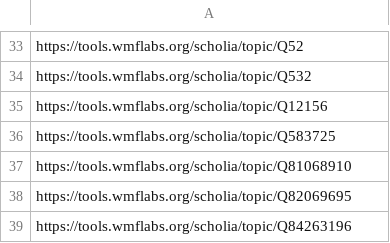
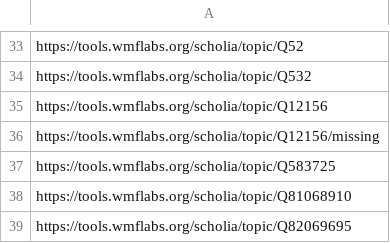
Before and after one commit to nunogit/scholia-junit-selenium, a CSV file: pages/pagetotest.csv, drawn as a sheet; only a part is shown, gaps mark what is left out; the shorter side is filled out with more unchanged rows.

Commit message:
+ https://tools.wmflabs.org/scholia/topic/Q12156/missing (malaria still)

```diff
--- a/pages/pagetotest.csv
+++ b/pages/pagetotest.csv
@@ -35,2 +35,3 @@ https://tools.wmflabs.org/scholia/topic/Q532
 https://tools.wmflabs.org/scholia/topic/Q12156
+https://tools.wmflabs.org/scholia/topic/Q12156/missing
 https://tools.wmflabs.org/scholia/topic/Q583725
```
